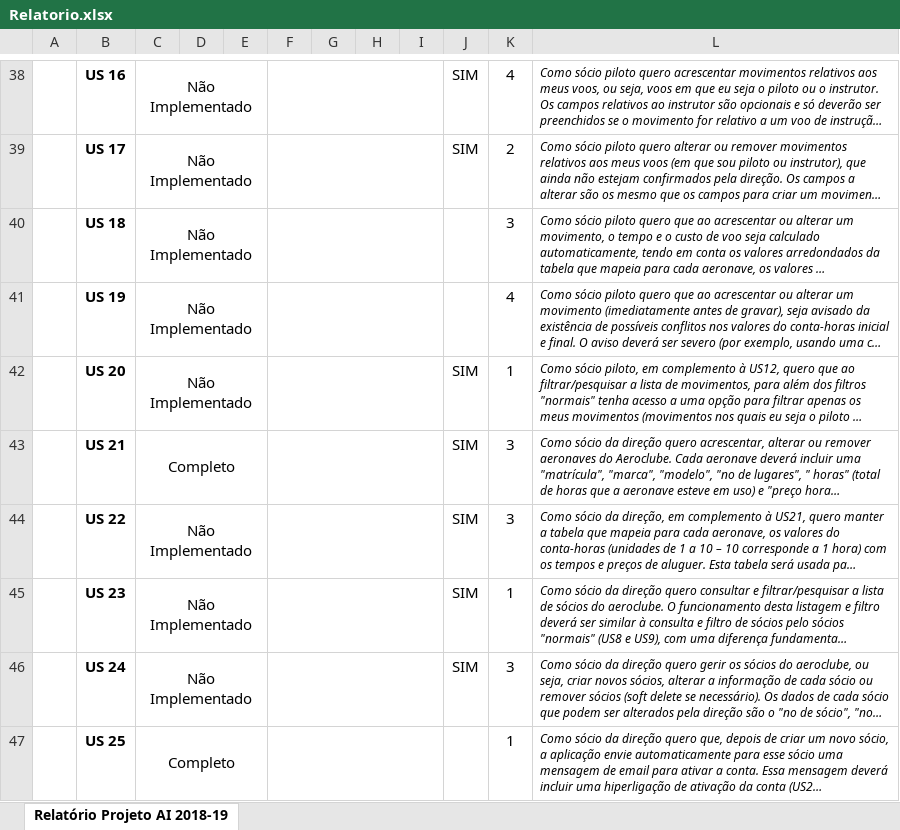
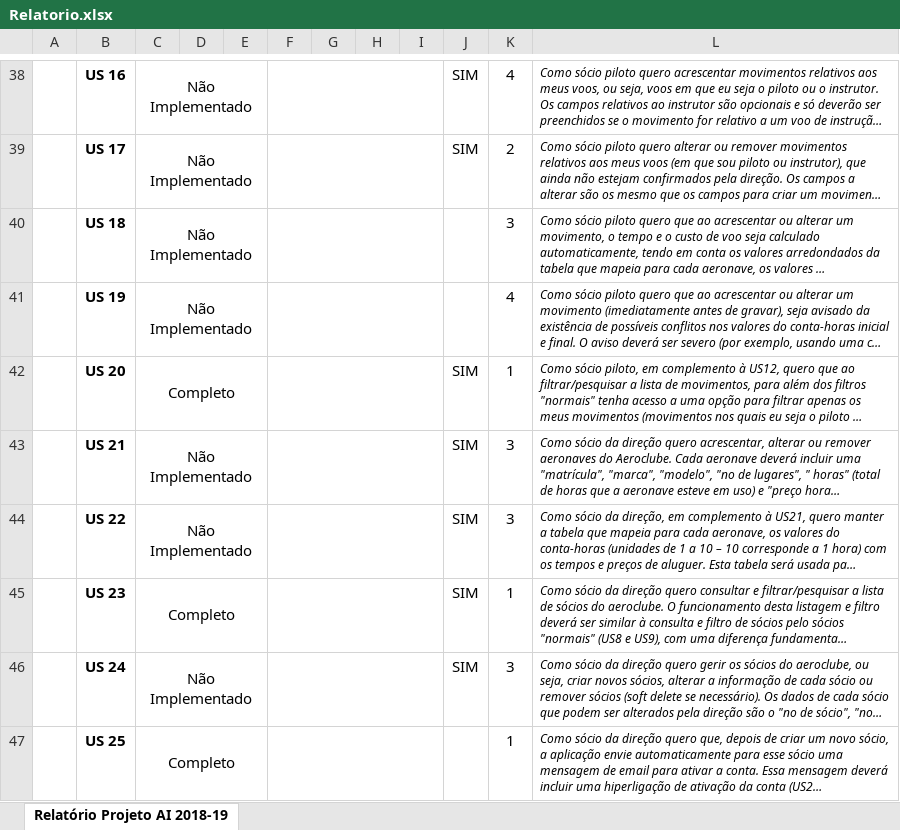
Before and after one commit to zeguillen/projeto-ainet, an Excel workbook: Relatorio.xlsx, sheet Relatório Projeto AI 2018-19, drawn as a sheet; only a part is shown, gaps mark what is left out; long unchanged cells end in …; values as stored, in another font and other column widths than the file's, no borders; conditional formats not drawn; the diff names each change by its address in the sheet, - before the commit and + after, or states it on an @@ line.

Commit message:
relatorio

```diff
--- a/Relatorio.xlsx (sheet Relatório Projeto AI 2018-19)
+++ b/Relatorio.xlsx (sheet Relatório Projeto AI 2018-19)
-C42: Não Implementado
+C42: Completo
-C43: Completo
+C43: Não Implementado
-C45: Não Implementado
+C45: Completo
```
